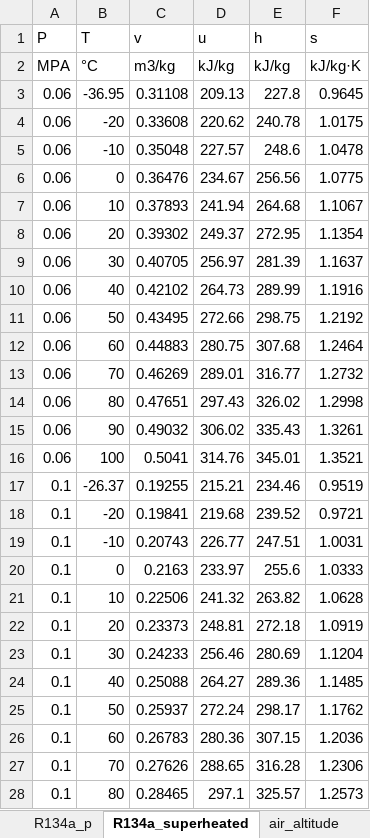
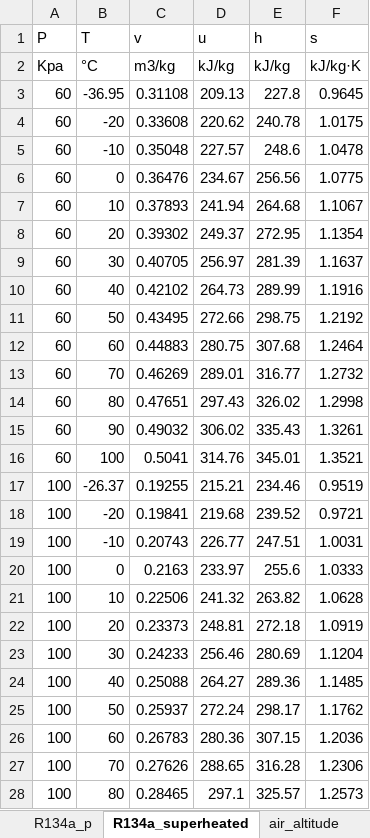
Before and after one commit to arnoengineering/QTExtra, an Excel workbook: 340 py_noex2.xlsx, sheet R134a_superheated, drawn as a sheet; only a part is shown; values as stored, in another font and other column widths than the file's, no borders; the diff covers the shown part only; the diff names each change by its address in the sheet, - before the commit and + after, or states it on an @@ line.

```diff
--- a/340 py_noex2.xlsx (sheet R134a_superheated)
+++ b/340 py_noex2.xlsx (sheet R134a_superheated)
-A2 (P): MPA
+A2 (P): Kpa
-A3:A16 (P): 0.06
+A3:A16 (P): 60
-A17:A28 (P): 0.1
+A17:A28 (P): 100
```
Also changed, not shown: 236 edited cells elsewhere in this sheet, sheet water_super, sheet water_compresed, 1 other file.
